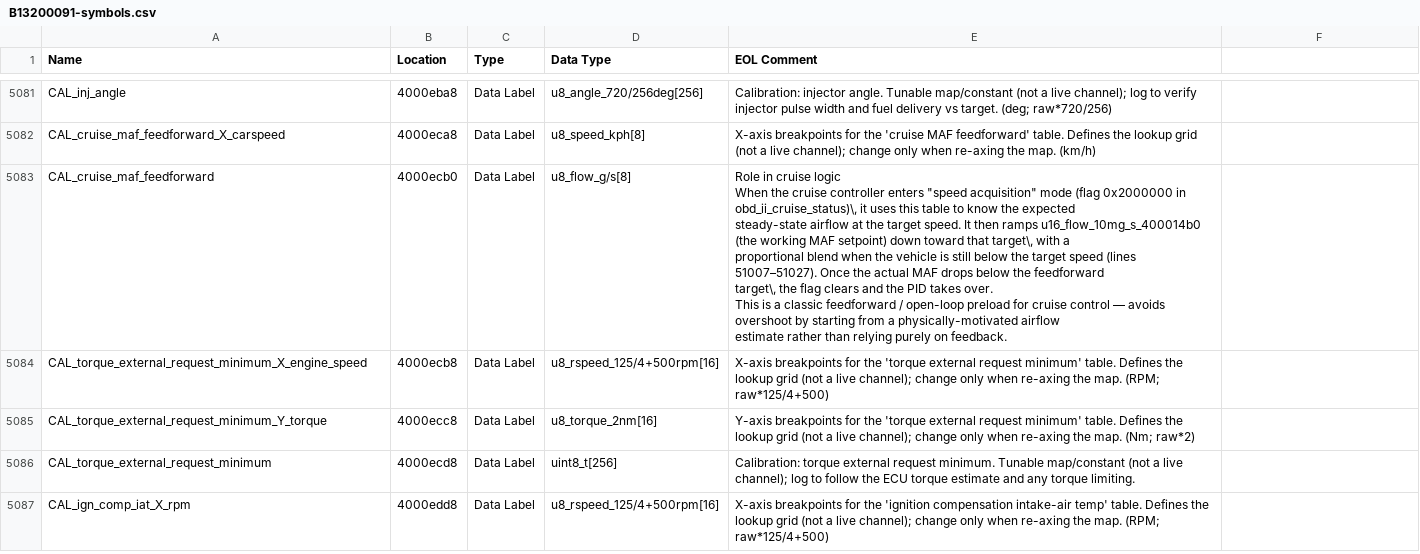
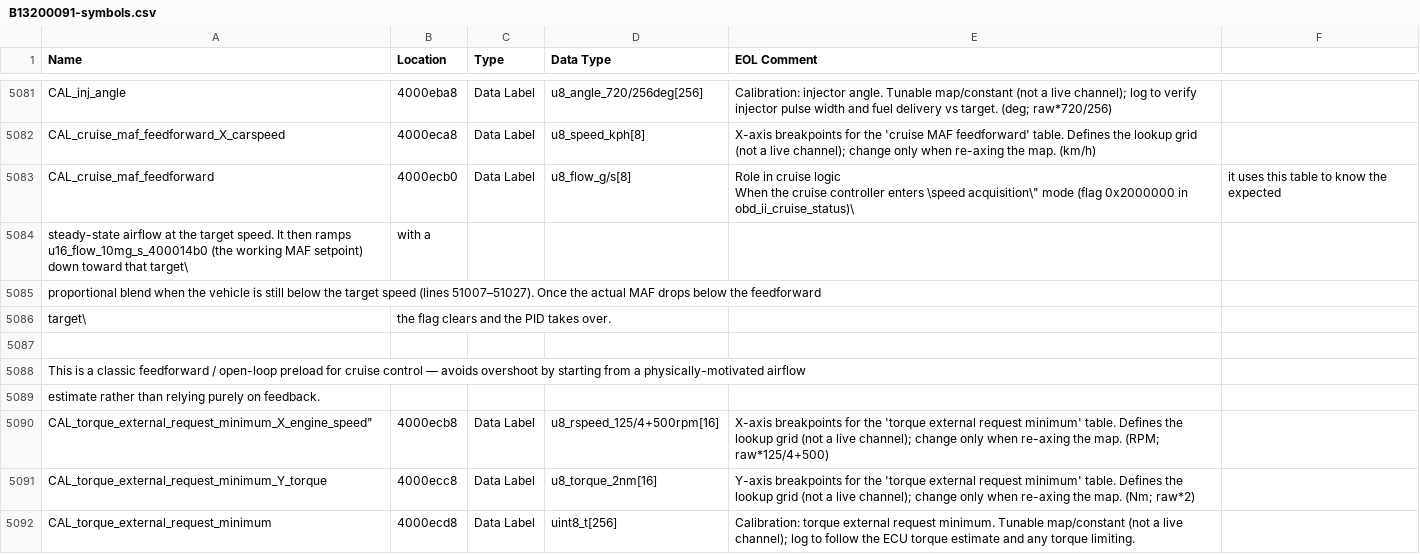
Before and after one commit to donour/LotusECU-T4e, a CSV file: disassembly/evora/B13200091/B13200091-symbols.csv, drawn as a sheet; only a part is shown, gaps mark what is left out; the shorter side is filled out with more unchanged rows.

Commit message:
Limit Evora PR to definitions and existing documentation

```diff
--- a/disassembly/evora/B13200091/B13200091-symbols.csv
+++ b/disassembly/evora/B13200091/B13200091-symbols.csv
@@ -5109,13 +5109,13 @@
 "CAL_cruise_maf_feedforward_X_carspeed","4000eca8","Data Label","u8_speed_kph[8]","X-axis breakpoints for the 'cruise MAF feedforward' table. Defines the lookup grid (not a live channel); change only when re-axing the map. (km/h)"
-"CAL_cruise_maf_feedforward","4000ecb0","Data Label","u8_flow_g/s[8]"," Role in cruise logic
-
-  When the cruise controller enters ""speed acquisition"" mode (flag 0x2000000 in obd_ii_cruise_status)\, it uses this table to know the expected
-  steady-state airflow at the target speed. It then ramps u16_flow_10mg_s_400014b0 (the working MAF setpoint) down toward that target\, with a
-  proportional blend when the vehicle is still below the target speed (lines 51007–51027). Once the actual MAF drops below the feedforward
-  target\, the flag clears and the PID takes over.
-
-  This is a classic feedforward / open-loop preload for cruise control — avoids overshoot by starting from a physically-motivated airflow
-  estimate rather than relying purely on feedback.
-"
-"CAL_torque_external_request_minimum_X_engine_speed","4000ecb8","Data Label","u8_rspeed_125/4+500rpm[16]","X-axis breakpoints for the 'torque external request minimum' table. Defines the lookup grid (not a live channel); change only when re-axing the map. (RPM; raw*125/4+500)"
+"CAL_cruise_maf_feedforward","4000ecb0","Data Label","u8_flow_g/s[8]"," Role in cruise logic
+
+  When the cruise controller enters \"speed acquisition\" mode (flag 0x2000000 in obd_ii_cruise_status)\, it uses this table to know the expected
+  steady-state airflow at the target speed. It then ramps u16_flow_10mg_s_400014b0 (the working MAF setpoint) down toward that target\, with a
+  proportional blend when the vehicle is still below the target speed (lines 51007–51027). Once the actual MAF drops below the feedforward
+  target\, the flag clears and the PID takes over.
+
+  This is a classic feedforward / open-loop preload for cruise control — avoids overshoot by starting from a physically-motivated airflow
+  estimate rather than relying purely on feedback.
+"
+"CAL_torque_external_request_minimum_X_engine_speed","4000ecb8","Data Label","u8_rspeed_125/4+500rpm[16]","X-axis breakpoints for the 'torque external request minimum' table. Defines the lookup grid (not a live channel); change only when re-axing the map. (RPM; raw*125/4+500)"
 "CAL_torque_external_request_minimum_Y_torque","4000ecc8","Data Label","u8_torque_2nm[16]","Y-axis breakpoints for the 'torque external request minimum' table. Defines the lookup grid (not a live channel); change only when re-axing the map. (Nm; raw*2)"
```
Also changed, not shown: disassembly/evora/C132E0278/C132E0278_symbols.csv, 19 other files.
